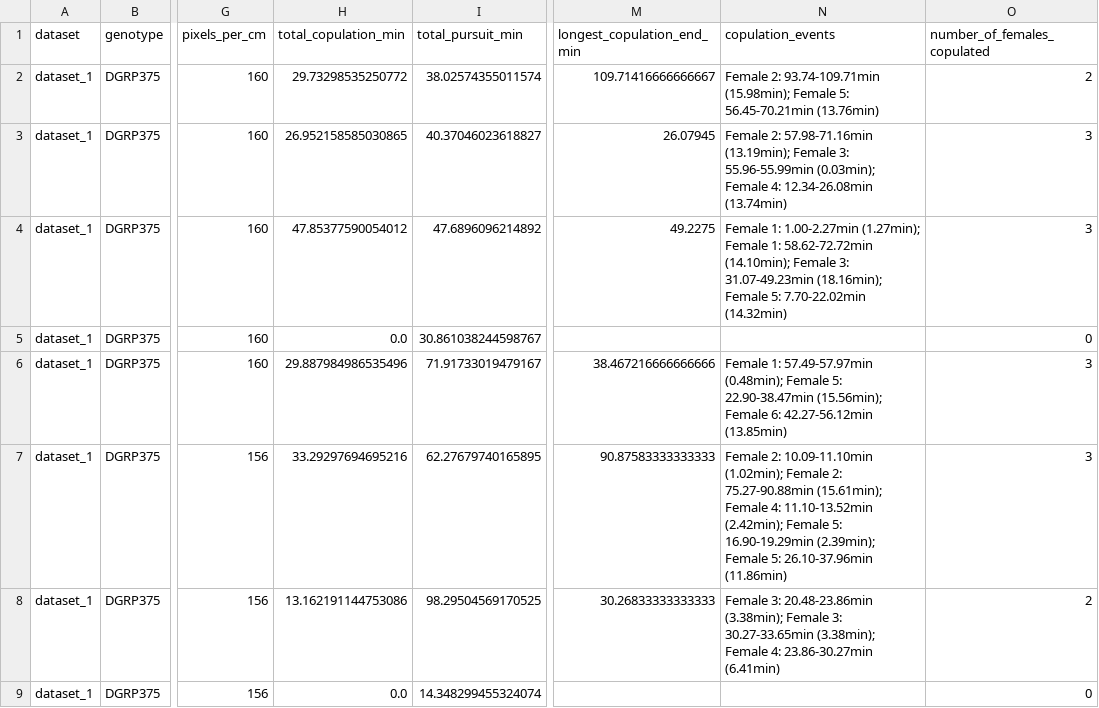
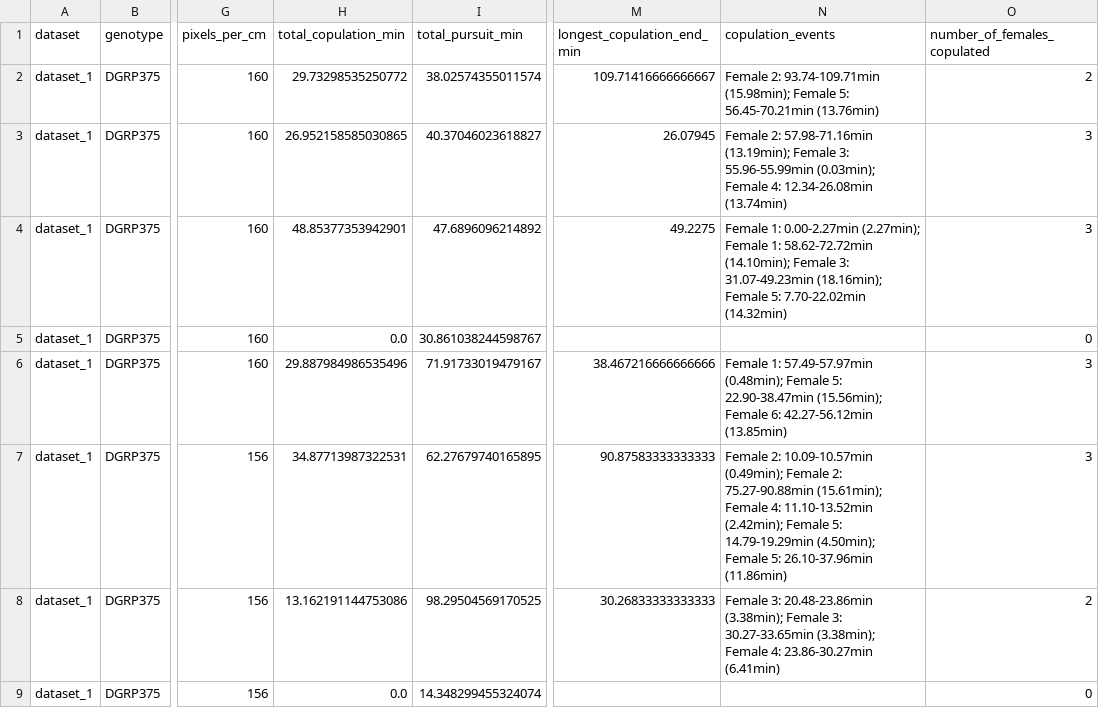
Before and after one commit to maduarte95/fly-life, a CSV file: output/ethograms/all_annotations.csv, drawn as a sheet; only a part is shown, gaps mark what is left out; the diff covers the shown part only; the diff names each change by its address in the sheet, - before the commit and + after, or states it on an @@ line.

Commit message:
Enhance copulation detection and add tests for simultaneous disappearance
- Updated the merging of copulation gaps to use efficient event-based merging.
- Improved logging for copulation event assignments, including handling cases with no valid distance data.
- Added a new test script to validate simultaneous disappearance detection for females during male disappearance events.
- Introduced new ethogram images and updated existing ones for datasets.
- Minor adjustments to the plotting script for better clarity and performance.

```diff
--- a/output/ethograms/all_annotations.csv
+++ b/output/ethograms/all_annotations.csv
-H4 (total_copulation_min): 47.85377590054012
+H4 (total_copulation_min): 48.85377353942901
-N4 (copulation_events): Female 1: 1.00-2.27min (1.27min); Female 1:…
+N4 (copulation_events): Female 1: 0.00-2.27min (2.27min); Female 1:…
-H7 (total_copulation_min): 33.29297694695216
+H7 (total_copulation_min): 34.87713987322531
-N7 (copulation_events): Female 2: 10.09-11.10min (1.02min); Female 2: 75.27-90.88min (15.61min); Female 4: 11.10-13.52min (2.42min); Female 5: 16.90-19.29min (2.39min); Female 5:…
+N7 (copulation_events): Female 2: 10.09-10.57min (0.49min); Female 2: 75.27-90.88min (15.61min); Female 4: 11.10-13.52min (2.42min); Female 5: 14.79-19.29min (4.50min); Female 5:…
```
Also changed, not shown: 2 added rows and 58 edited cells elsewhere in this file, 36 other files.
